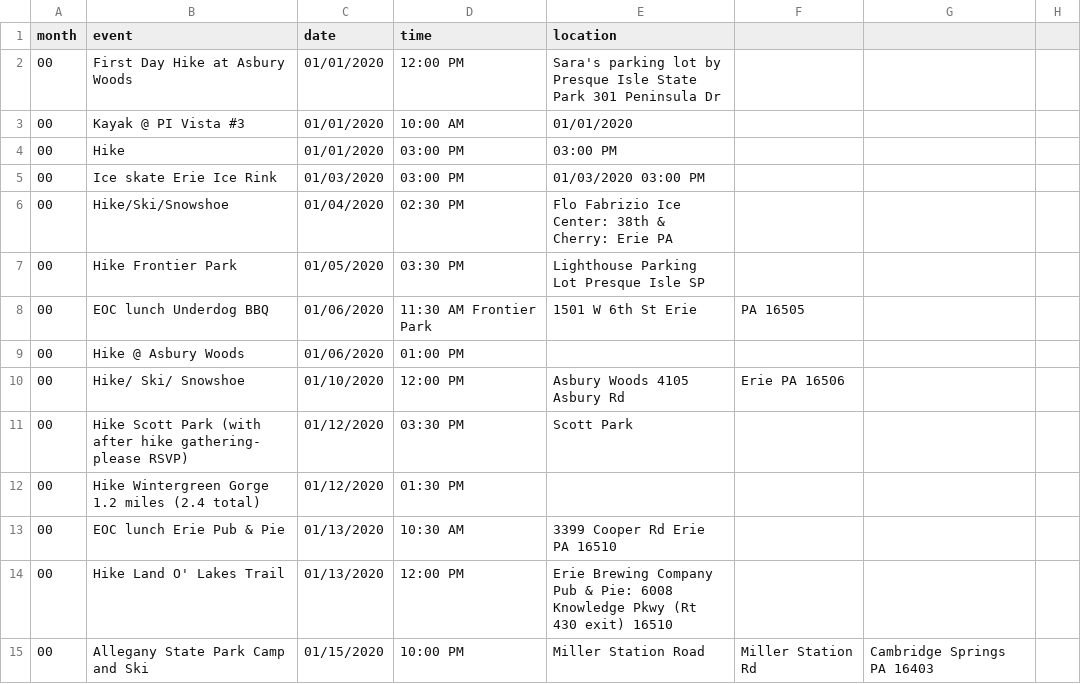
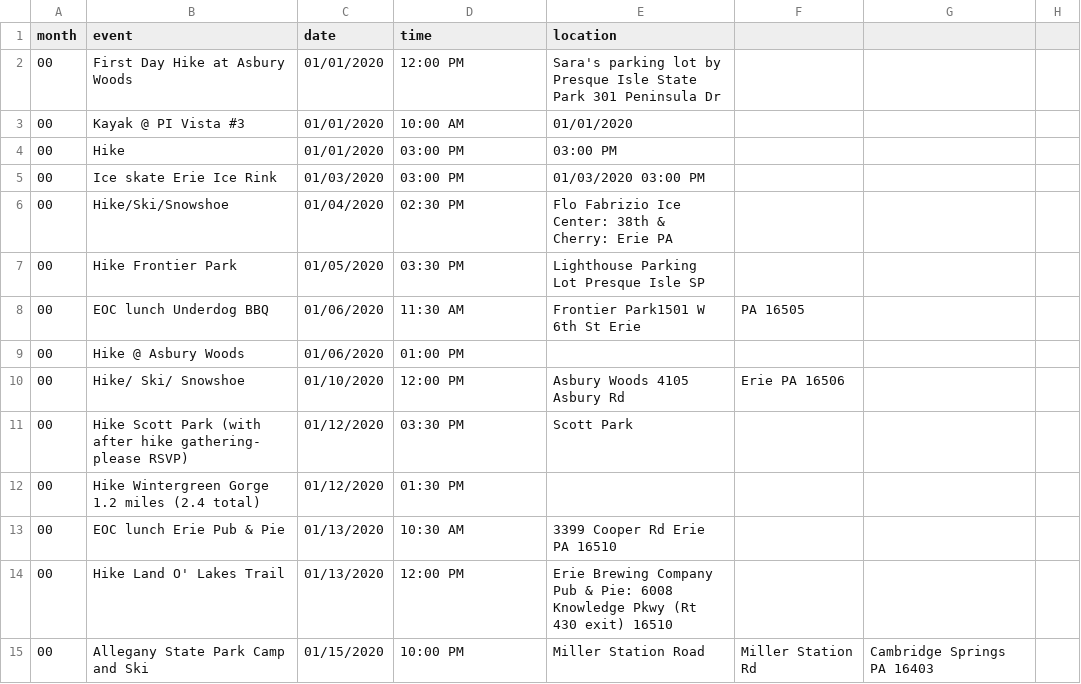
Before and after one commit to erieoutingclub/erieoutingclub.github.io, a CSV file: _data/events.csv, drawn as a sheet; only a part is shown.

Commit message:
Update events.csv

```diff
--- a/_data/events.csv
+++ b/_data/events.csv
@@ -7,3 +7,3 @@ month,event,date,time,location
 00,Hike Frontier Park,01/05/2020,03:30 PM,Lighthouse Parking Lot Presque Isle SP
-00,EOC lunch Underdog BBQ,01/06/2020,11:30 AM Frontier Park, 1501 W 6th St Erie, PA 16505
+00,EOC lunch Underdog BBQ,01/06/2020,11:30 AM, Frontier Park1501 W 6th St Erie, PA 16505
 00,Hike @ Asbury Woods,01/06/2020,01:00 PM,
```
